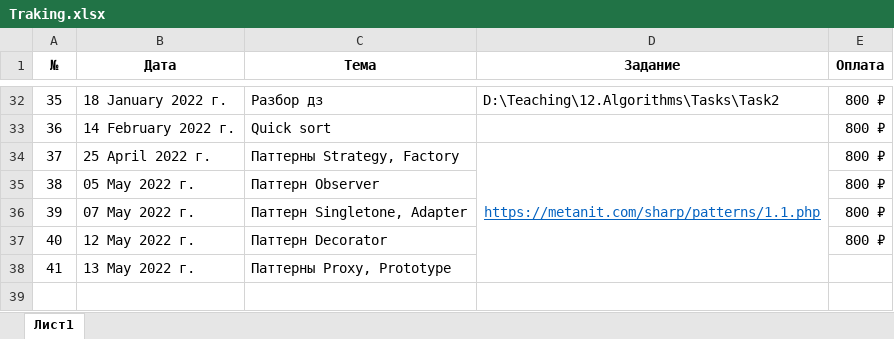
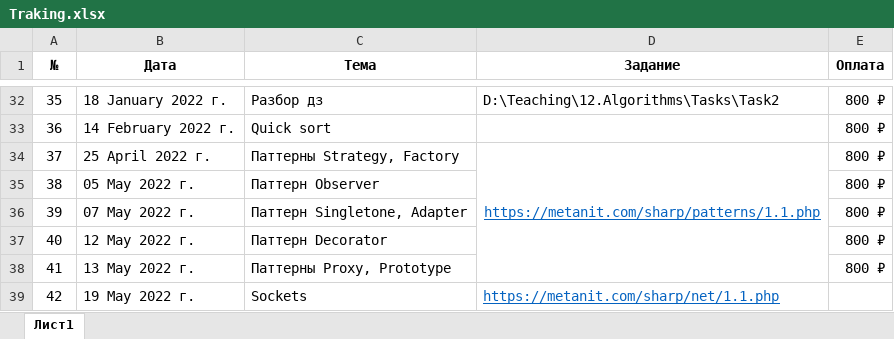
Before and after one commit to romankurn/Teaching, an Excel workbook: Traking.xlsx, sheet Лист1, drawn as a sheet; only a part is shown, gaps mark what is left out; values as stored, in another font and other column widths than the file's, no borders; the diff names each change by its address in the sheet, - before the commit and + after, or states it on an @@ line.

```diff
--- a/Traking.xlsx (sheet Лист1)
+++ b/Traking.xlsx (sheet Лист1)
-E38 (Оплата): (empty)
+E38 (Оплата): 800 ₽
+row 39: 42 | 19 May 2022 г. | Sockets | https://metanit.com/sharp/net/1.1.php
```
Also changed, not shown: 10 other files.
